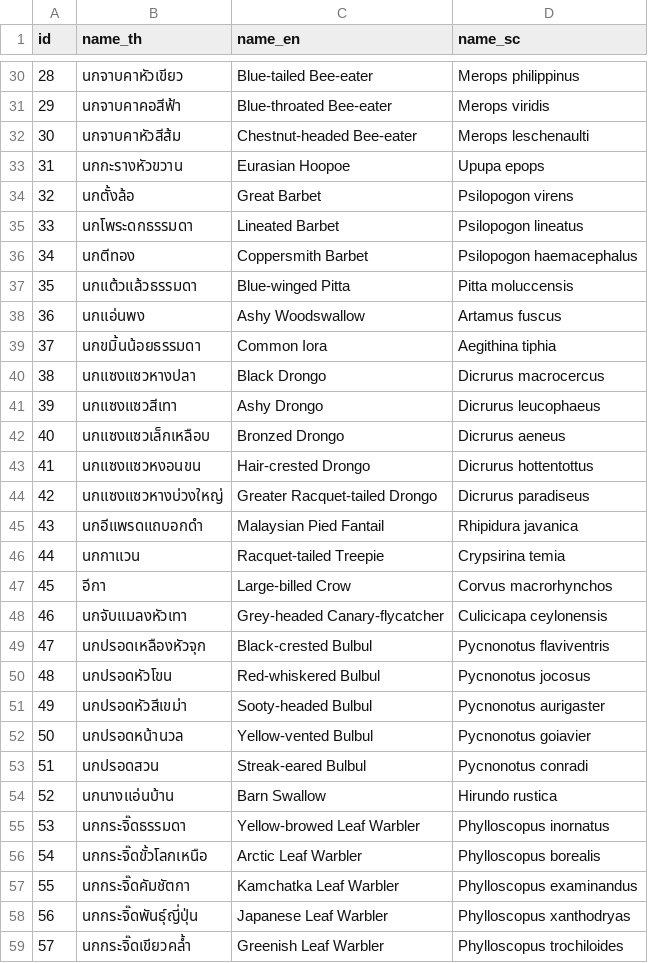
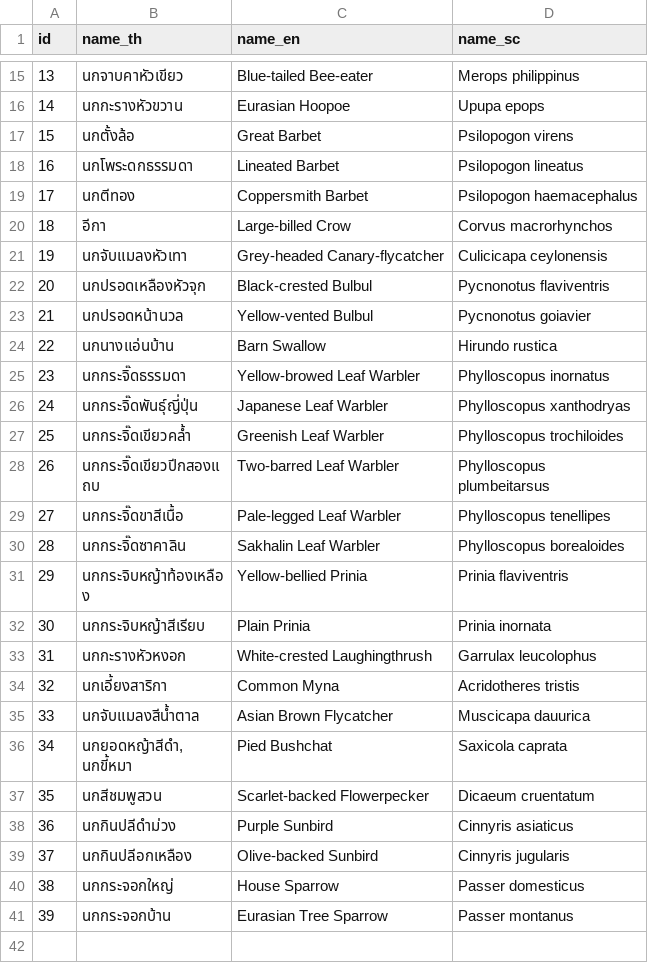
Before and after one commit to tmwtml/birdsongid, a CSV file: backend/birdclass.csv, drawn as a sheet; only a part is shown, gaps mark what is left out; the shorter side is filled out with more unchanged rows; the diff covers the shown part only; the diff names each change by its address in the sheet, - before the commit and + after, or states it on an @@ line.

```diff
--- a/backend/birdclass.csv
+++ b/backend/birdclass.csv
@@ column A (id) renumbered between rows 2 and 41 @@
-row 31: 29 | นกจาบคาคอสีฟ้า | Blue-throated Bee-eater | Merops viridis
-row 32: 30 | นกจาบคาหัวสีส้ม | Chestnut-headed Bee-eater | Merops leschenaulti
-row 37: 35 | นกแต้วแล้วธรรมดา | Blue-winged Pitta | Pitta moluccensis
-row 38: 36 | นกแอ่นพง | Ashy Woodswallow | Artamus fuscus
-row 39: 37 | นกขมิ้นน้อยธรรมดา | Common Iora | Aegithina tiphia
-row 40: 38 | นกแซงแซวหางปลา | Black Drongo | Dicrurus macrocercus
-row 41: 39 | นกแซงแซวสีเทา | Ashy Drongo | Dicrurus leucophaeus
-row 42: 40 | นกแซงแซวเล็กเหลือบ | Bronzed Drongo | Dicrurus aeneus
-row 43: 41 | นกแซงแซวหงอนขน | Hair-crested Drongo | Dicrurus hottentottus
-row 44: 42 | นกแซงแซวหางบ่วงใหญ่ | Greater Racquet-tailed Drongo | Dicrurus paradiseus
-row 45: 43 | นกอีแพรดแถบอกดำ | Malaysian Pied Fantail | Rhipidura javanica
-row 46: 44 | นกกาแวน | Racquet-tailed Treepie | Crypsirina temia
-row 50: 48 | นกปรอดหัวโขน | Red-whiskered Bulbul | Pycnonotus jocosus
-row 51: 49 | นกปรอดหัวสีเขม่า | Sooty-headed Bulbul | Pycnonotus aurigaster
-row 53: 51 | นกปรอดสวน | Streak-eared Bulbul | Pycnonotus conradi
-row 56: 54 | นกกระจิ๊ดขั้วโลกเหนือ | Arctic Leaf Warbler | Phylloscopus borealis
-row 57: 55 | นกกระจิ๊ดคัมชัตกา | Kamchatka Leaf Warbler | Phylloscopus examinandus
```
Also changed, not shown: 24 removed rows elsewhere in this file, 2 other files.
